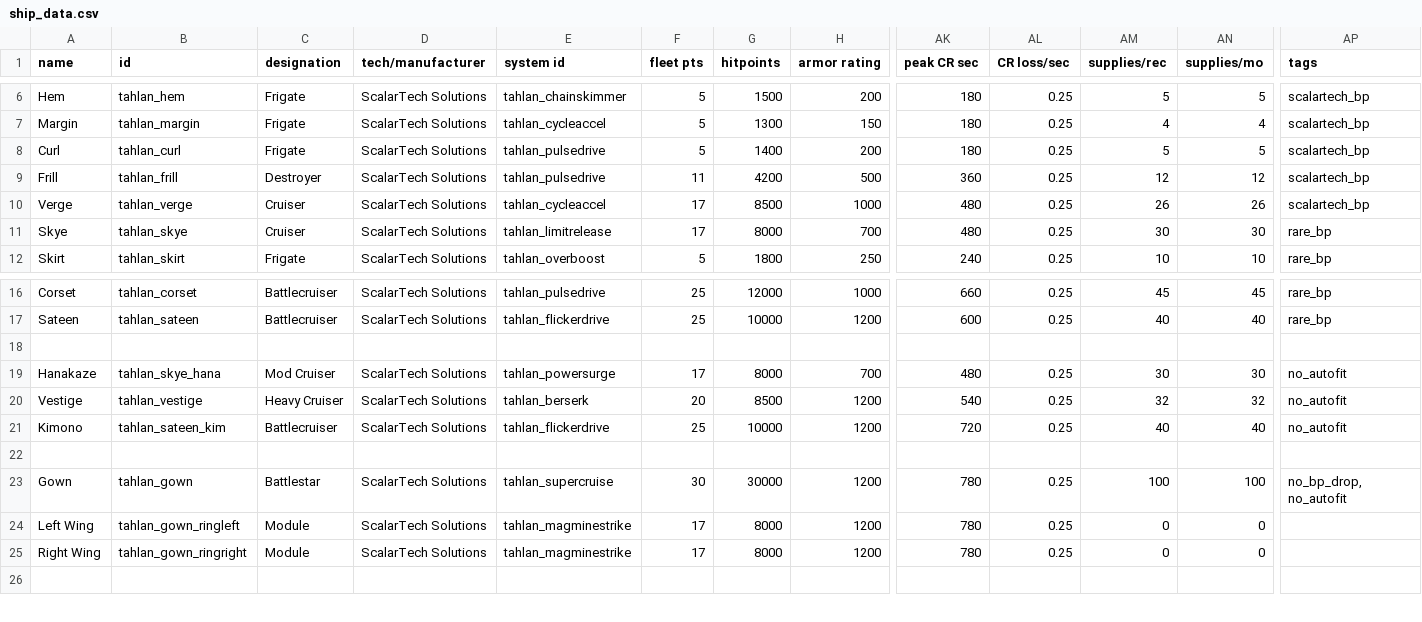
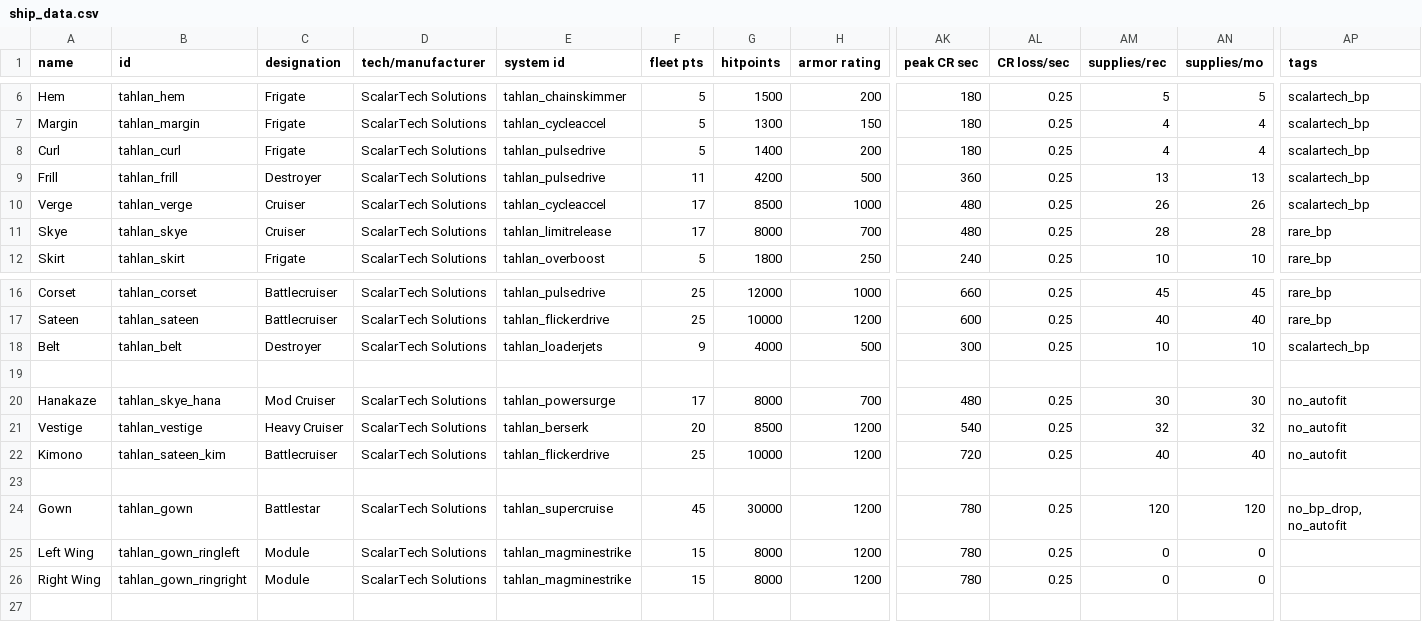
Before and after one commit to niatahl/tahlan-scalartech, a CSV file: data/hulls/ship_data.csv, drawn as a sheet; only a part is shown, gaps mark what is left out; addresses are those after the commit; rows hold the shown columns only; the diff names each change by its address in the sheet, - before the commit and + after, or states it on an @@ line.

```diff
--- a/data/hulls/ship_data.csv
+++ b/data/hulls/ship_data.csv
-AM8 (supplies/rec): 5
+AM8 (supplies/rec): 4
-AN8 (supplies/mo): 5
+AN8 (supplies/mo): 4
-AM9 (supplies/rec): 12
+AM9 (supplies/rec): 13
-AN9 (supplies/mo): 12
+AN9 (supplies/mo): 13
-AM11 (supplies/rec): 30
+AM11 (supplies/rec): 28
-AN11 (supplies/mo): 30
+AN11 (supplies/mo): 28
+row 18: Belt | tahlan_belt | Destroyer | ScalarTech Solutions | tahlan_loaderjets | 9 | 4000 | 500 | 300 | 0.25 | 10 | 10 | scalartech_bp
-F24 (fleet pts): 30
+F24 (fleet pts): 45
-AM24 (supplies/rec): 100
+AM24 (supplies/rec): 120
-AN24 (supplies/mo): 100
+AN24 (supplies/mo): 120
-F25:F26 (fleet pts): 17
+F25:F26 (fleet pts): 15
```
Also changed, not shown: data/lights/tahlan_scalar_texture.csv, data/shipsystems/ship_systems.csv, 15 other files.
